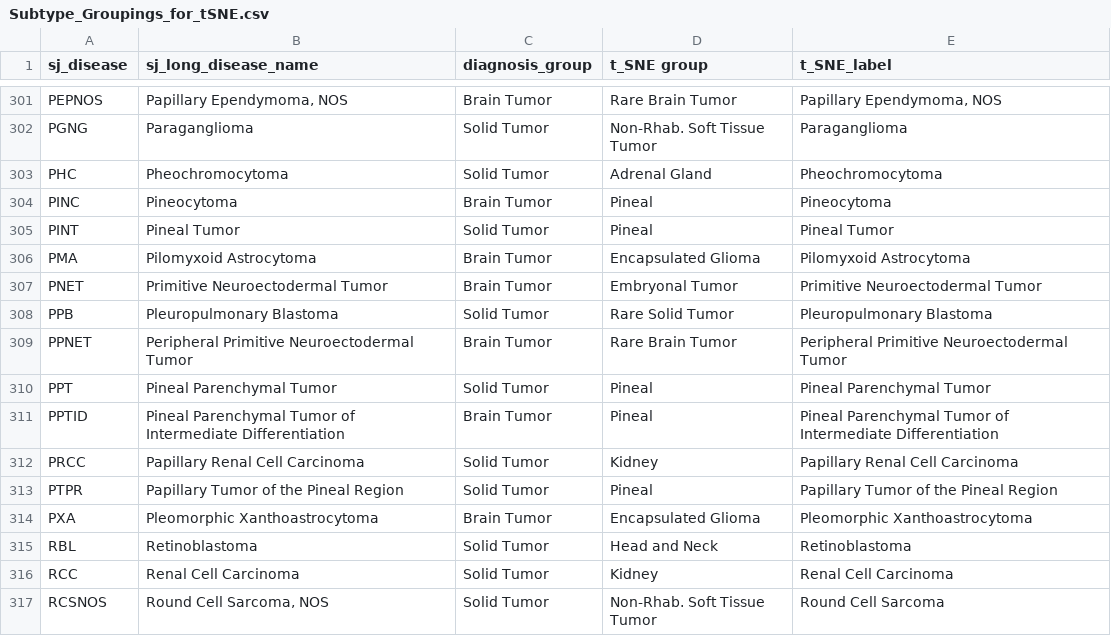
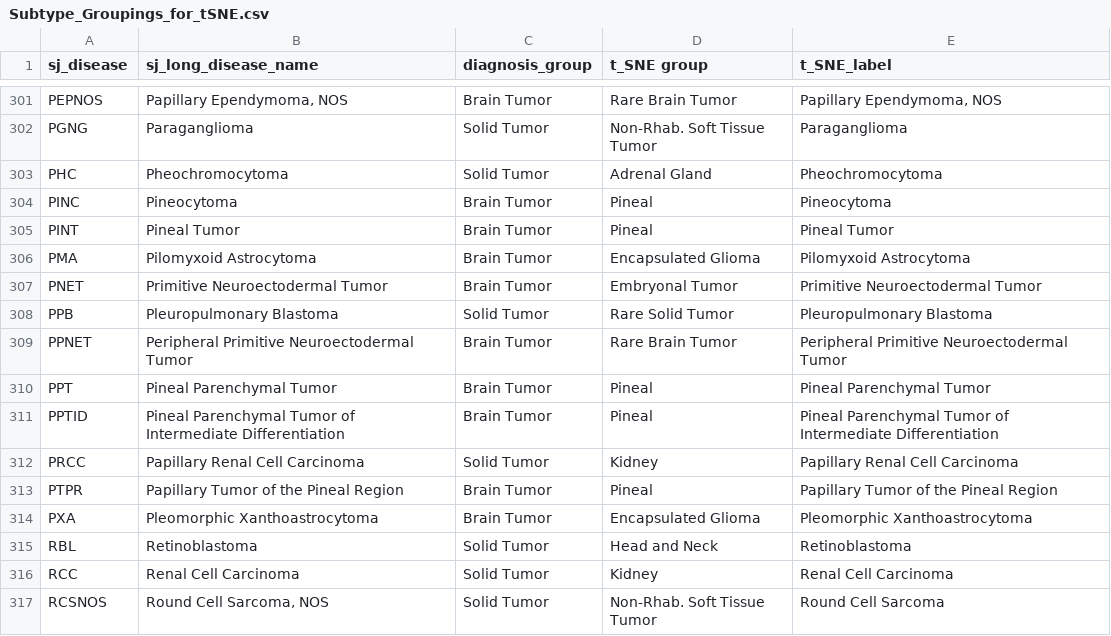
Before and after one commit to stjudecloud/expression-classification, a CSV file: dx_app/resources/stjude/metadata/Subtype_Groupings_for_tSNE.csv, drawn as a sheet; only a part is shown, gaps mark what is left out.

Commit message:
update pineal tumors to brain category

```diff
--- a/dx_app/resources/stjude/metadata/Subtype_Groupings_for_tSNE.csv
+++ b/dx_app/resources/stjude/metadata/Subtype_Groupings_for_tSNE.csv
@@ -304,3 +304,3 @@ PHC,Pheochromocytoma,Solid Tumor,Adrenal Gland,Pheochromocytoma
 PINC,Pineocytoma,Brain Tumor,Pineal,Pineocytoma
-PINT,Pineal Tumor,Solid Tumor,Pineal,Pineal Tumor
+PINT,Pineal Tumor,Brain Tumor,Pineal,Pineal Tumor
 PMA,Pilomyxoid Astrocytoma,Brain Tumor,Encapsulated Glioma,Pilomyxoid Astrocytoma
@@ -309,6 +309,6 @@ PPB,Pleuropulmonary Blastoma,Solid Tumor,Rare Solid Tumor,Pleuropulmonary Blasto
 PPNET,Peripheral Primitive Neuroectodermal Tumor,Brain Tumor,Rare Brain Tumor,Peripheral Primitive Neuroectodermal Tumor
-PPT,Pineal Parenchymal Tumor,Solid Tumor,Pineal,Pineal Parenchymal Tumor
+PPT,Pineal Parenchymal Tumor,Brain Tumor,Pineal,Pineal Parenchymal Tumor
 PPTID,Pineal Parenchymal Tumor of Intermediate Differentiation,Brain Tumor,Pineal,Pineal Parenchymal Tumor of Intermediate Differentiation
 PRCC,Papillary Renal Cell Carcinoma,Solid Tumor,Kidney,Papillary Renal Cell Carcinoma
-PTPR,Papillary Tumor of the Pineal Region,Solid Tumor,Pineal,Papillary Tumor of the Pineal Region
+PTPR,Papillary Tumor of the Pineal Region,Brain Tumor,Pineal,Papillary Tumor of the Pineal Region
 PXA,Pleomorphic Xanthoastrocytoma,Brain Tumor,Encapsulated Glioma,Pleomorphic Xanthoastrocytoma
```
Also changed, not shown: dx_app/resources/stjude/metadata/paper_vs_database_diagnosis_v4_normalized_AlexUpdatesV2_LOOKUP_tSNE.csv.
